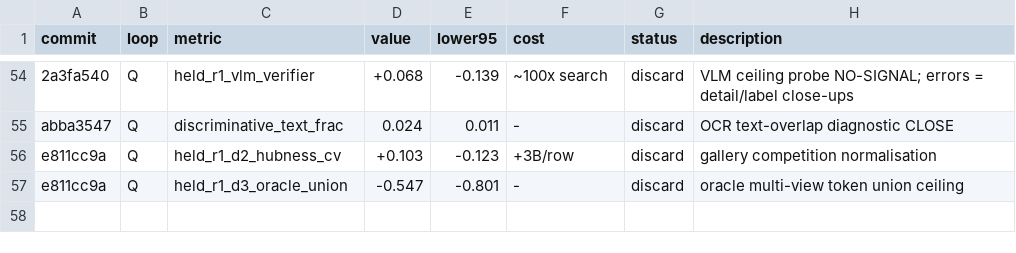
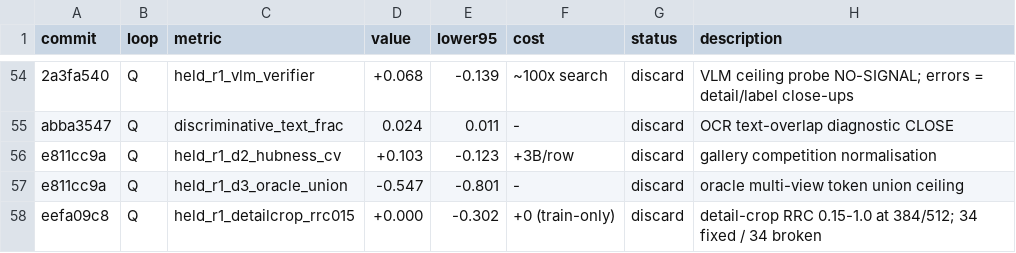
Before and after one commit to CausalityHQ/sfora, a TSV file: docs/autoresearch/results.tsv, drawn as a sheet; only a part is shown, gaps mark what is left out; the diff names each change by its address in the sheet, - before the commit and + after, or states it on an @@ line.

Commit message:
Record SOP So400m@384/512 detail-crop pilot: KILL (held R@1 +0.00 [-0.30,+0.29], 34 fixed / 34 broken)

```diff
--- a/docs/autoresearch/results.tsv
+++ b/docs/autoresearch/results.tsv
+row 58: eefa09c8 | Q | held_r1_detailcrop_rrc015 | +0.000 | -0.302 | +0 (train-only) | discard | detail-crop RRC 0.15-1.0 at 384/512; 34 fixed / 34 broken
```
Also changed, not shown: 4 other files.
